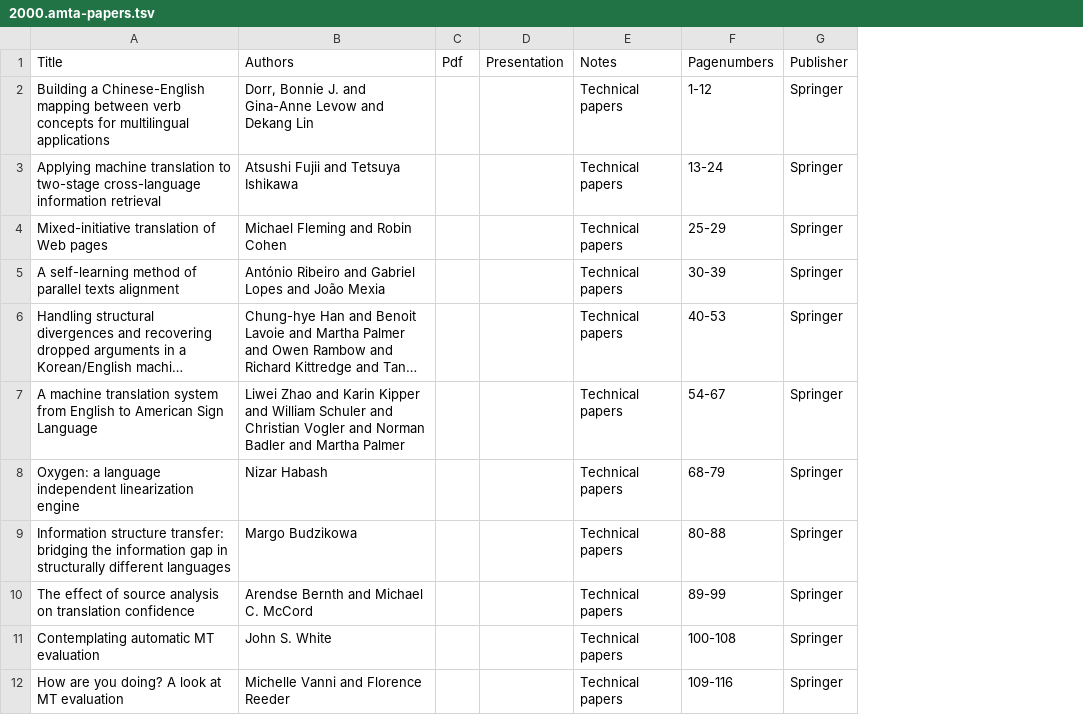
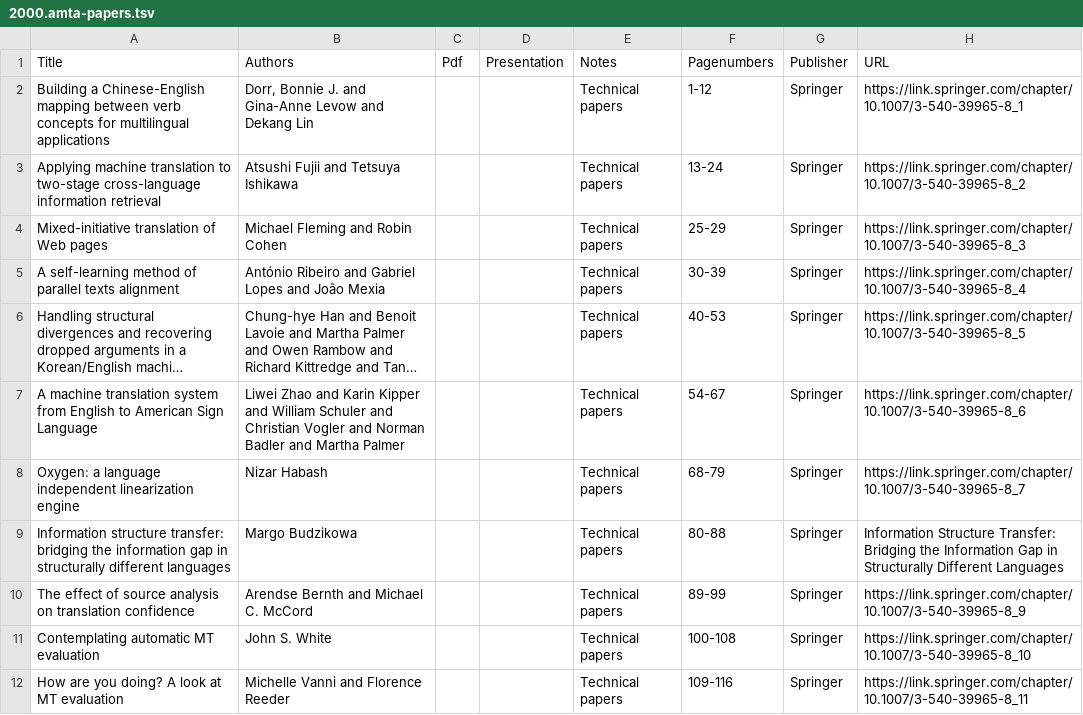
Before and after one commit to davidstap/mt-archive, a TSV file: data/amta/2000.amta-papers.tsv, drawn as a sheet; only a part is shown; long unchanged cells end in …; the diff names each change by its address in the sheet, - before the commit and + after, or states it on an @@ line.

Commit message:
added urls

```diff
--- a/data/amta/2000.amta-papers.tsv
+++ b/data/amta/2000.amta-papers.tsv
+column H (URL), rows 2-12: https://link.springer.com/chapter/10.1007/3-540-39965-8_1 | https://link.springer.com/chapter/10.1007/3-540-39965-8_2 | https://link.springer.com/chapter/10.1007/3-540-39965-8_3 | https://link.springer.com/chapter/10.1007/3-540-39965-8_4 | https://link.springer.com/chapter/10.1007/3-540-39965-8_5 | https://link.springer.com/chapter/10.1007/3-540-39965-8_6 | https://link.springer.com/chapter/10.1007/3-540-39965-8_7 | Information Structure Transfer: Bridging the Information Gap in Structurally Different Languages | https://link.springer.com/chapter/10.1007/3-540-39965-8_9 | https://link.springer.com/chapter/10.1007/3-540-39965-8_10 | https://link.springer.com/chapter/10.1007/3-540-39965-8_11
```
